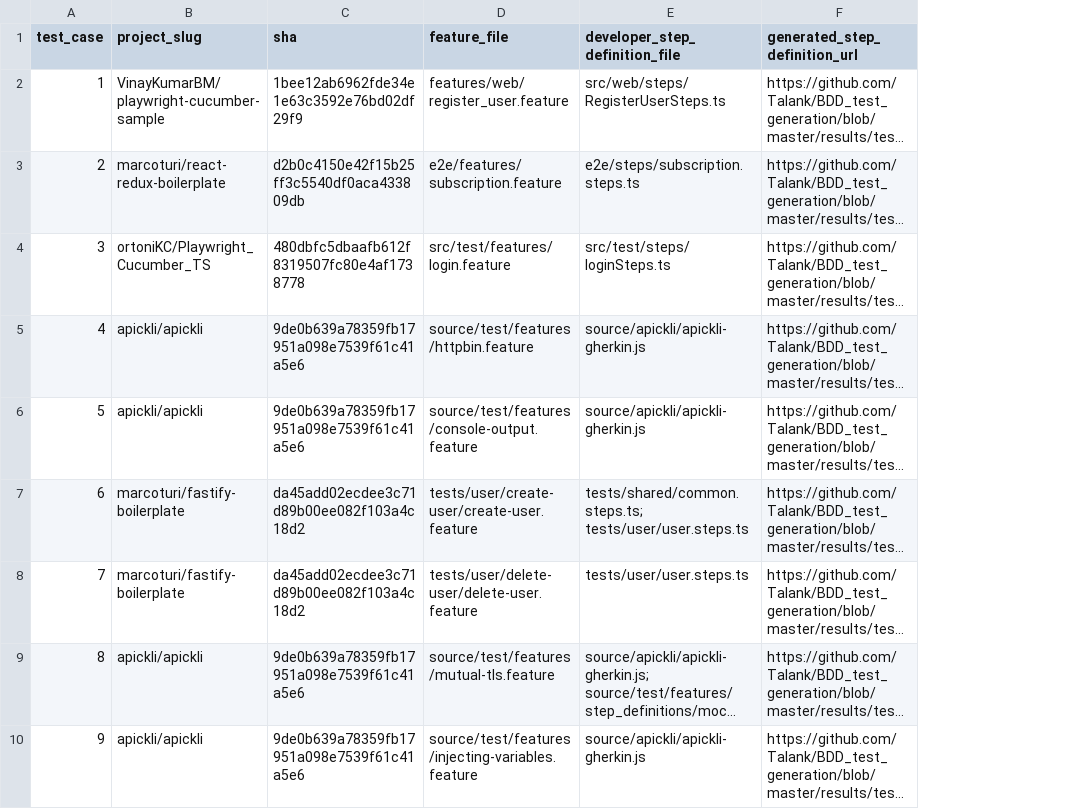
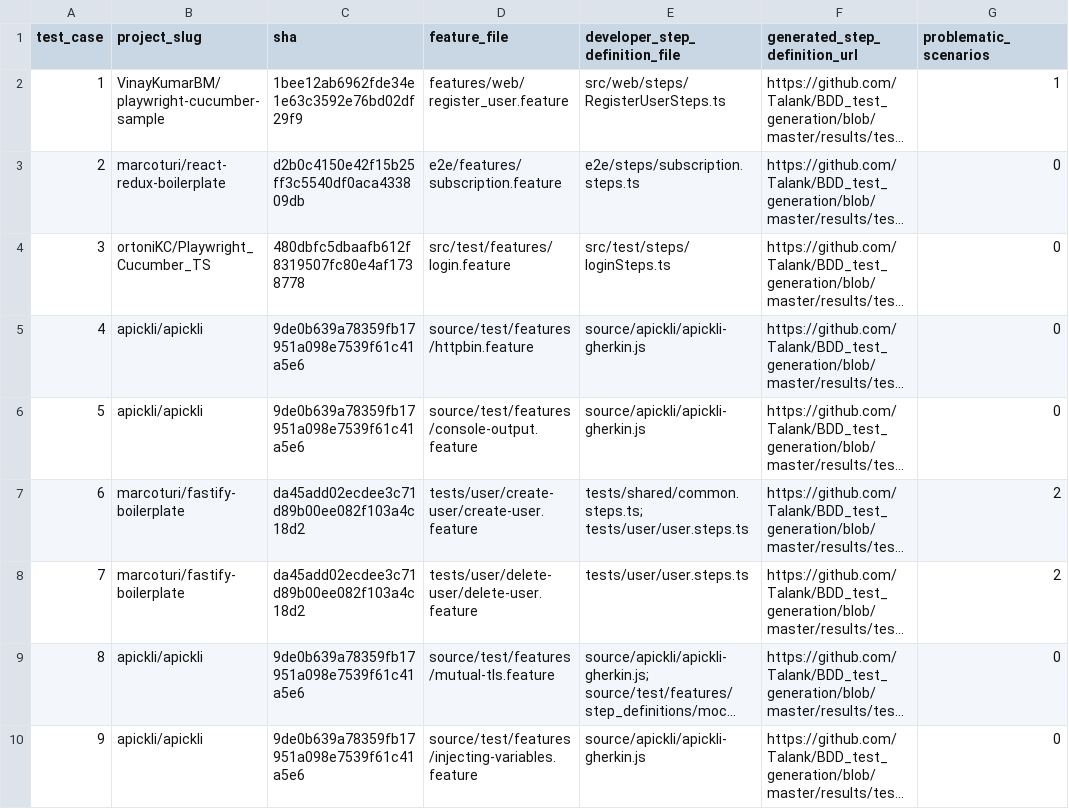
Before and after one commit to Talank/BDD_test_generation, a CSV file: results/test_case_diff/initial_approach/test_cases.csv, drawn as a sheet; only a part is shown; long unchanged cells end in …; the diff names each change by its address in the sheet, - before the commit and + after, or states it on an @@ line.

Commit message:
added column for problematic scenarios

```diff
--- a/results/test_case_diff/initial_approach/test_cases.csv
+++ b/results/test_case_diff/initial_approach/test_cases.csv
+column G (problematic_scenarios), rows 2-10: 1 | 0 | 0 | 0 | 0 | 2 | 2 | 0 | 0
```
